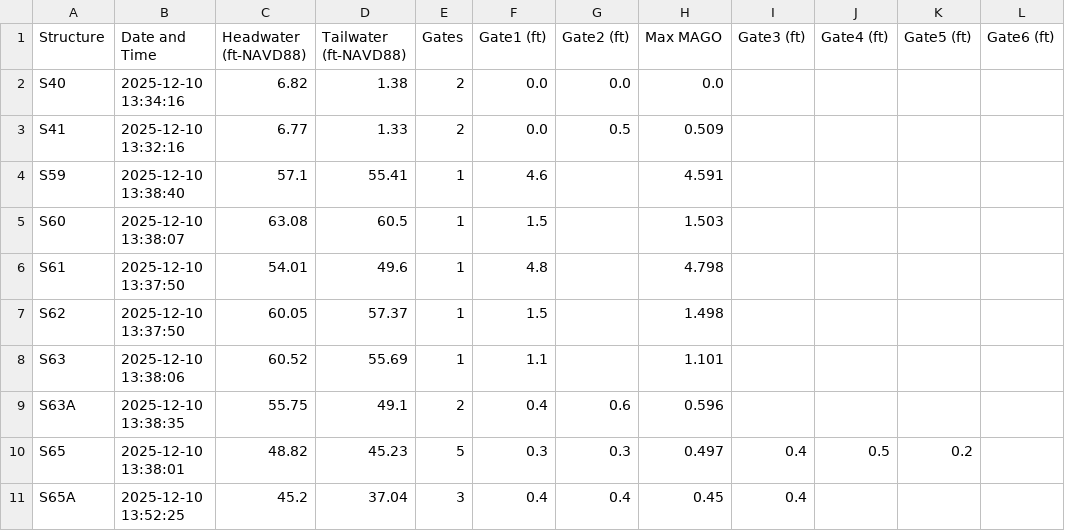
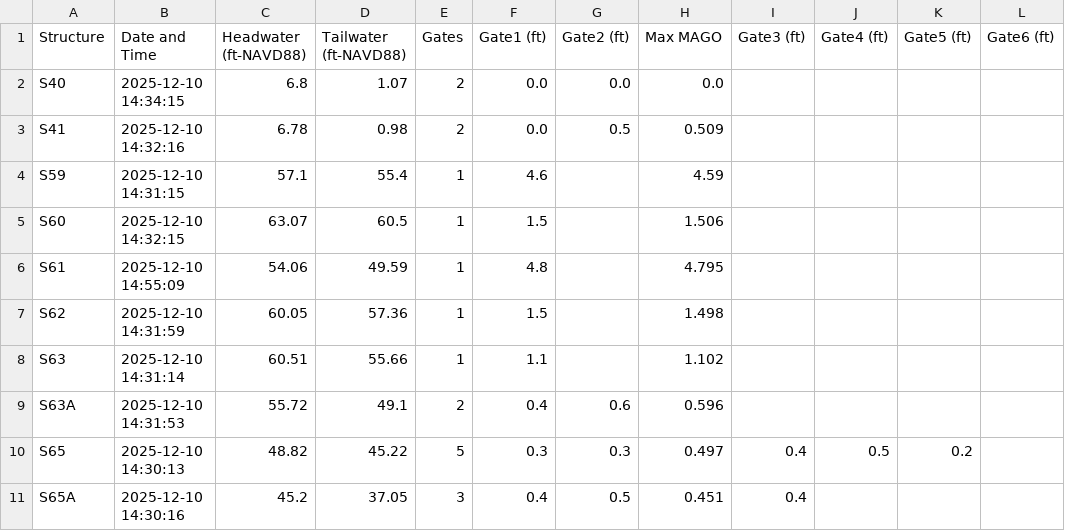
Before and after one commit to Sondipon/Pollynomial-Fitted-MAGO-Calculator-Ver3.1, a CSV file: daily_data.csv, drawn as a sheet; only a part is shown; the diff covers the shown part only.

Commit message:
Daily update: 2025-12-10

```diff
--- a/daily_data.csv
+++ b/daily_data.csv
@@ -1,11 +1,11 @@
 Structure,Date and Time,Headwater (ft-NAVD88),Tailwater (ft-NAVD88),Gates,Gate1 (ft),Gate2 (ft),Max MAGO,Gate3 (ft),Gate4 (ft),Gate5 (ft),Gate6 (ft)
-S40,2025-12-10 13:34:16,6.82,1.38,2,0.0,0.0,0.0,,,,
-S41,2025-12-10 13:32:16,6.77,1.33,2,0.0,0.5,0.509,,,,
-S59,2025-12-10 13:38:40,57.1,55.41,1,4.6,,4.591,,,,
-S60,2025-12-10 13:38:07,63.08,60.5,1,1.5,,1.503,,,,
-S61,2025-12-10 13:37:50,54.01,49.6,1,4.8,,4.798,,,,
-S62,2025-12-10 13:37:50,60.05,57.37,1,1.5,,1.498,,,,
-S63,2025-12-10 13:38:06,60.52,55.69,1,1.1,,1.101,,,,
-S63A,2025-12-10 13:38:35,55.75,49.1,2,0.4,0.6,0.596,,,,
-S65,2025-12-10 13:38:01,48.82,45.23,5,0.3,0.3,0.497,0.4,0.5,0.2,
-S65A,2025-12-10 13:52:25,45.2,37.04,3,0.4,0.4,0.45,0.4,,,
+S40,2025-12-10 14:34:15,6.8,1.07,2,0.0,0.0,0.0,,,,
+S41,2025-12-10 14:32:16,6.78,0.98,2,0.0,0.5,0.509,,,,
+S59,2025-12-10 14:31:15,57.1,55.4,1,4.6,,4.59,,,,
+S60,2025-12-10 14:32:15,63.07,60.5,1,1.5,,1.506,,,,
+S61,2025-12-10 14:55:09,54.06,49.59,1,4.8,,4.795,,,,
+S62,2025-12-10 14:31:59,60.05,57.36,1,1.5,,1.498,,,,
+S63,2025-12-10 14:31:14,60.51,55.66,1,1.1,,1.102,,,,
+S63A,2025-12-10 14:31:53,55.72,49.1,2,0.4,0.6,0.596,,,,
+S65,2025-12-10 14:30:13,48.82,45.22,5,0.3,0.3,0.497,0.4,0.5,0.2,
+S65A,2025-12-10 14:30:16,45.2,37.05,3,0.4,0.5,0.451,0.4,,,
```
Also changed, not shown: 64 edited cells elsewhere in this file.
